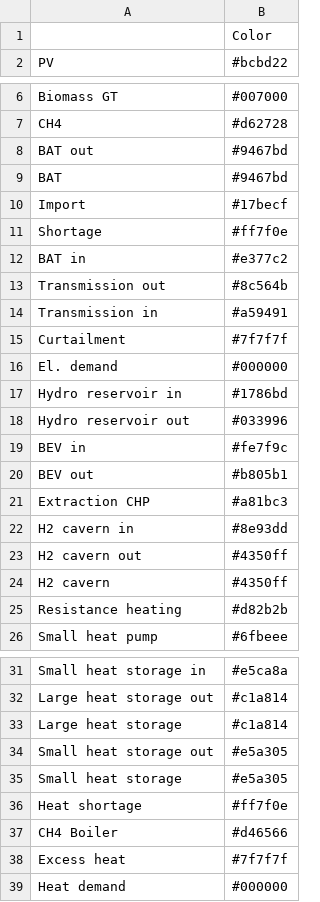
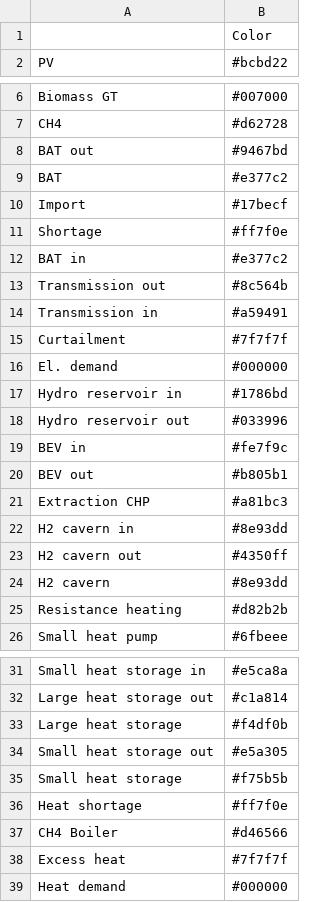
Before and after one commit to modex-flexmex/oemof-flexmex, a CSV file: oemof_flexmex/model_config/plot_colors.csv, drawn as a sheet; only a part is shown, gaps mark what is left out.

Commit message:
Change colors for better distinction

```diff
--- a/oemof_flexmex/model_config/plot_colors.csv
+++ b/oemof_flexmex/model_config/plot_colors.csv
@@ -8,3 +8,3 @@ CH4,#d62728
 BAT out,#9467bd
-BAT,#9467bd
+BAT,#e377c2
 Import,#17becf
@@ -23,3 +23,3 @@ H2 cavern in,#8e93dd
 H2 cavern out,#4350ff
-H2 cavern,#4350ff
+H2 cavern,#8e93dd
 Resistance heating,#d82b2b
@@ -32,5 +32,5 @@ Small heat storage in,#e5ca8a
 Large heat storage out,#c1a814
-Large heat storage,#c1a814
+Large heat storage,#f4df0b
 Small heat storage out,#e5a305
-Small heat storage,#e5a305
+Small heat storage,#f75b5b
 Heat shortage,#ff7f0e
```
